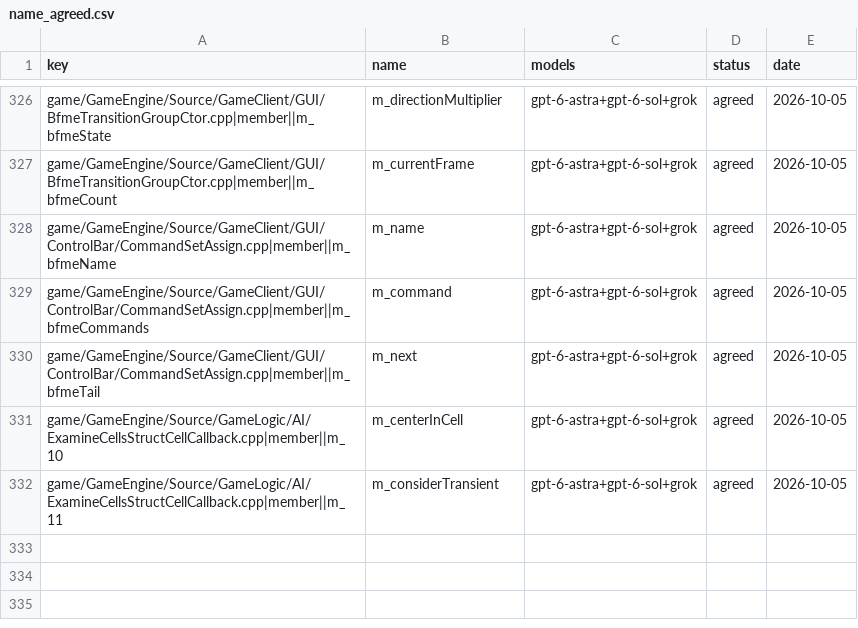
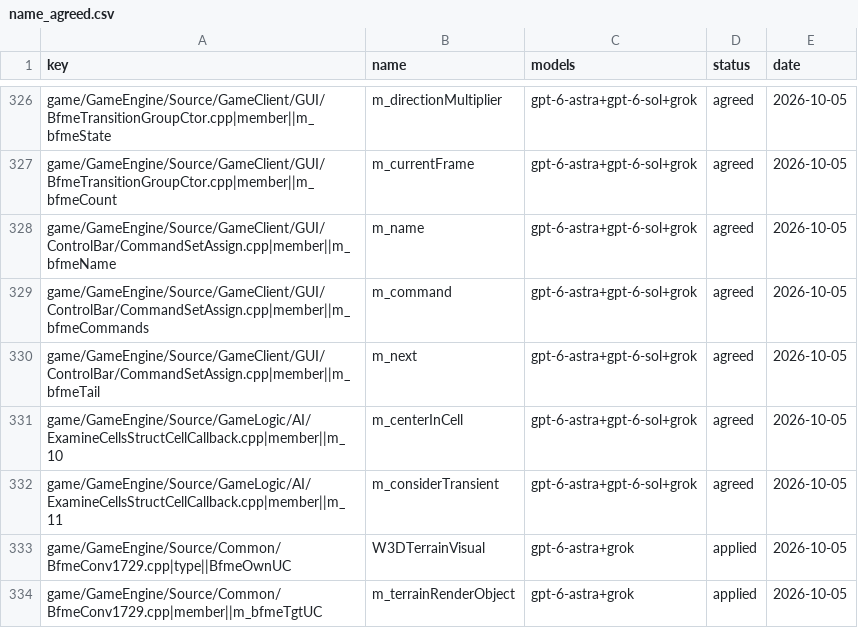
Before and after one commit to Open-BFME/Open-BFME-1, a CSV file: targets/game/reverse/name_agreed.csv, drawn as a sheet; only a part is shown, gaps mark what is left out.

Commit message:
name_lane: land 2 agreed name(s) in BfmeConv1729.cpp

```diff
--- a/targets/game/reverse/name_agreed.csv
+++ b/targets/game/reverse/name_agreed.csv
@@ -332 +332,3 @@ game/GameEngine/Source/GameLogic/AI/ExamineCellsStructCellCallback.cpp|member||m
 game/GameEngine/Source/GameLogic/AI/ExamineCellsStructCellCallback.cpp|member||m_11,m_considerTransient,gpt-6-astra+gpt-6-sol+grok,agreed,2026-10-05
+game/GameEngine/Source/Common/BfmeConv1729.cpp|type||BfmeOwnUC,W3DTerrainVisual,gpt-6-astra+grok,applied,2026-10-05
+game/GameEngine/Source/Common/BfmeConv1729.cpp|member||m_bfmeTgtUC,m_terrainRenderObject,gpt-6-astra+grok,applied,2026-10-05
```
Also changed, not shown: 2 other files.
